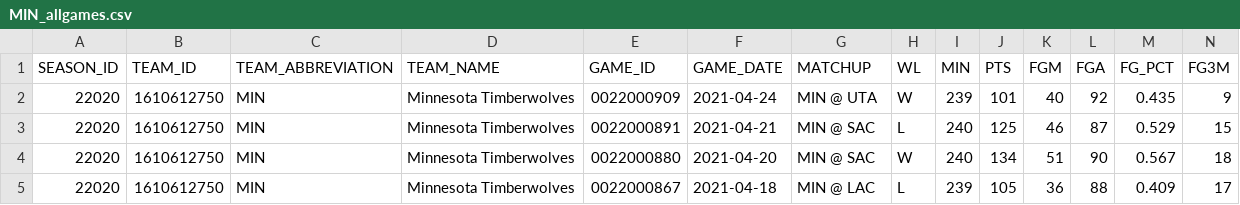
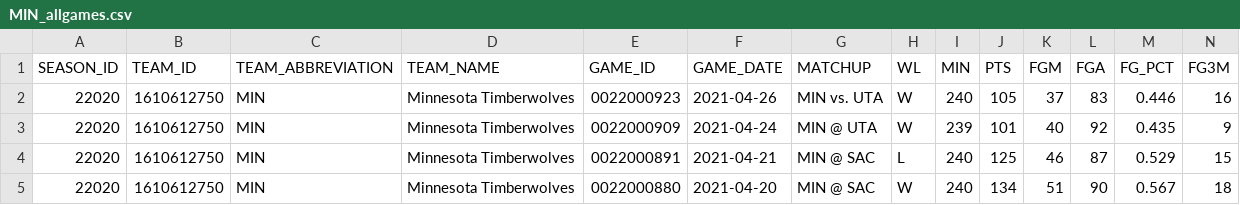
Before and after one commit to EllAchE/nba_tipoff, a CSV file: Data/CSV/season_summary_data/MIN_allgames.csv, drawn as a sheet; only a part is shown; the shorter side is filled out with more unchanged rows; rows hold the shown columns only; the diff names each change by its address in the sheet, - before the commit and + after, or states it on an @@ line.

```diff
--- a/Data/CSV/season_summary_data/MIN_allgames.csv
+++ b/Data/CSV/season_summary_data/MIN_allgames.csv
+row 2: 22020 | 1610612750 | MIN | Minnesota Timberwolves | 0022000923 | 2021-04-26 | MIN vs. UTA | W | 240 | 105 | 37 | 83 | 0.446 | 16
```
Also changed, not shown: Data/CSV/season_data/tipoff_and_first_score_details_2021_season.csv, Data/CSV/season_summary_data/NOP_allgames.csv, 39 other files.
